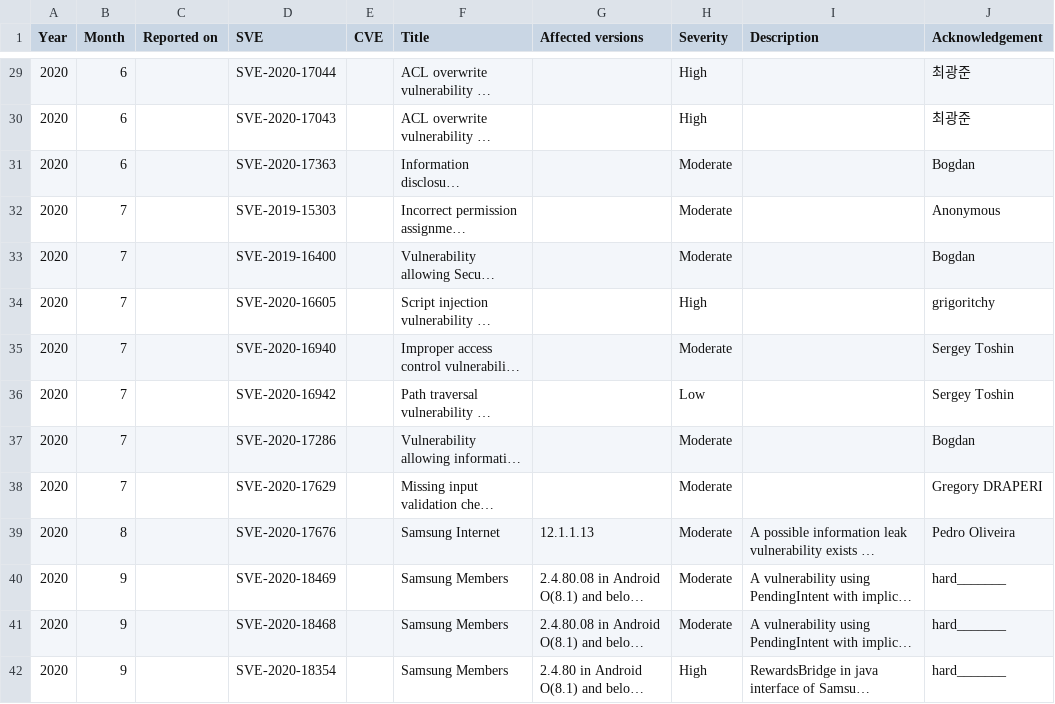
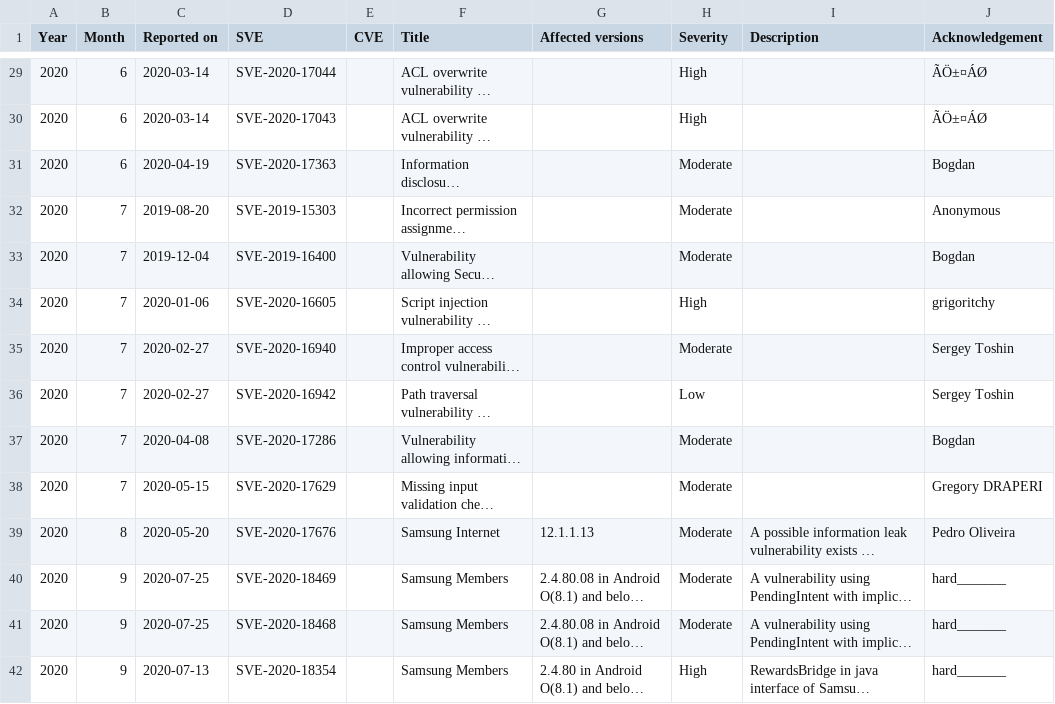
Before and after one commit to NetKingJ/awesome-android-security, a CSV file: Samsung_SVE_DataBase/Samsung_Security_Other_Updates.csv, drawn as a sheet; only a part is shown, gaps mark what is left out; long unchanged cells end in …; the diff covers the shown part only; the diff names each change by its address in the sheet, - before the commit and + after, or states it on an @@ line.

```diff
--- a/Samsung_SVE_DataBase/Samsung_Security_Other_Updates.csv
+++ b/Samsung_SVE_DataBase/Samsung_Security_Other_Updates.csv
-C29:C30 (Reported on): (empty)
+C29:C30 (Reported on): 2020-03-14
-J29:J30 (Acknowledgement): 최광준
+J29:J30 (Acknowledgement): ÃÖ±¤ÁØ
-C31 (Reported on): (empty)
+C31 (Reported on): 2020-04-19
-C32 (Reported on): (empty)
+C32 (Reported on): 2019-08-20
-C33 (Reported on): (empty)
+C33 (Reported on): 2019-12-04
-C34 (Reported on): (empty)
+C34 (Reported on): 2020-01-06
-C35:C36 (Reported on): (empty)
+C35:C36 (Reported on): 2020-02-27
-C37 (Reported on): (empty)
+C37 (Reported on): 2020-04-08
-C38 (Reported on): (empty)
+C38 (Reported on): 2020-05-15
-C39 (Reported on): (empty)
+C39 (Reported on): 2020-05-20
-C40:C41 (Reported on): (empty)
+C40:C41 (Reported on): 2020-07-25
-C42 (Reported on): (empty)
+C42 (Reported on): 2020-07-13
```
Also changed, not shown: 152 edited cells elsewhere in this file, 1 other file.
